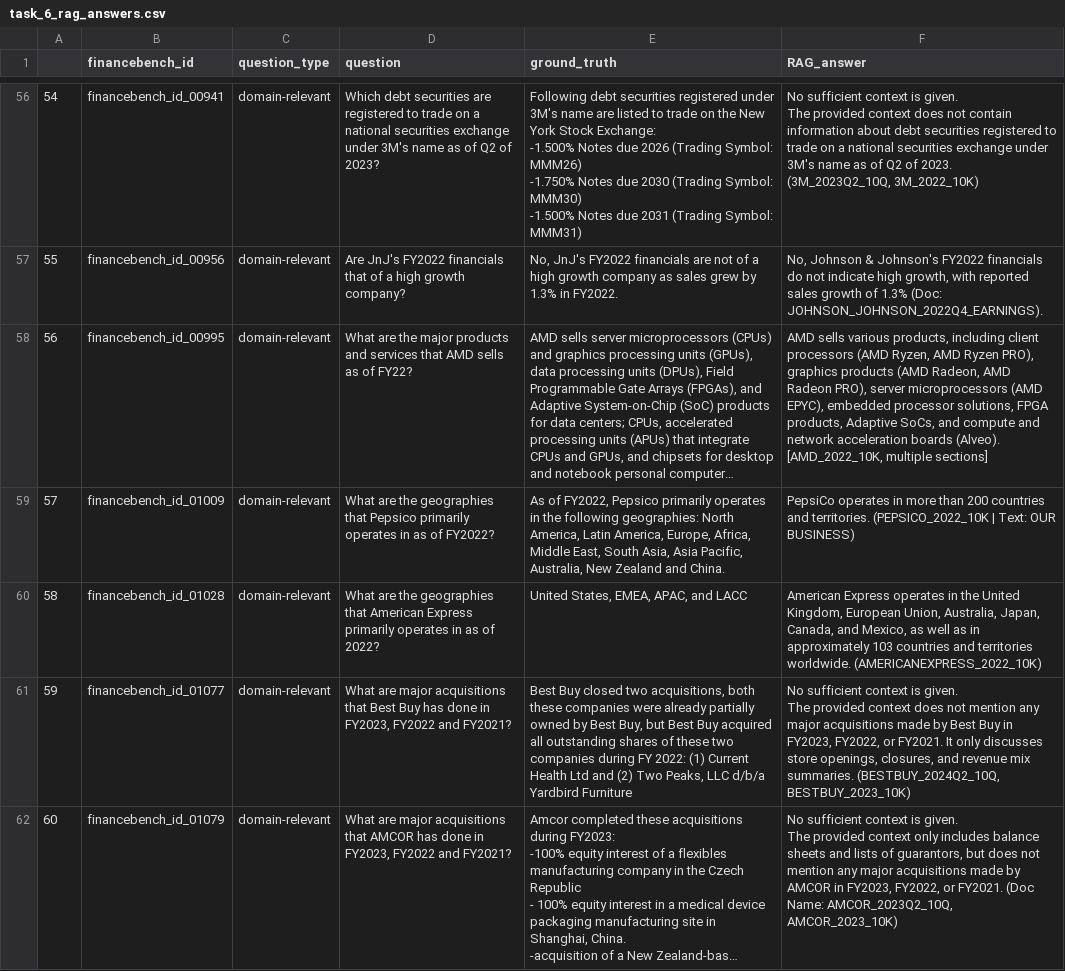
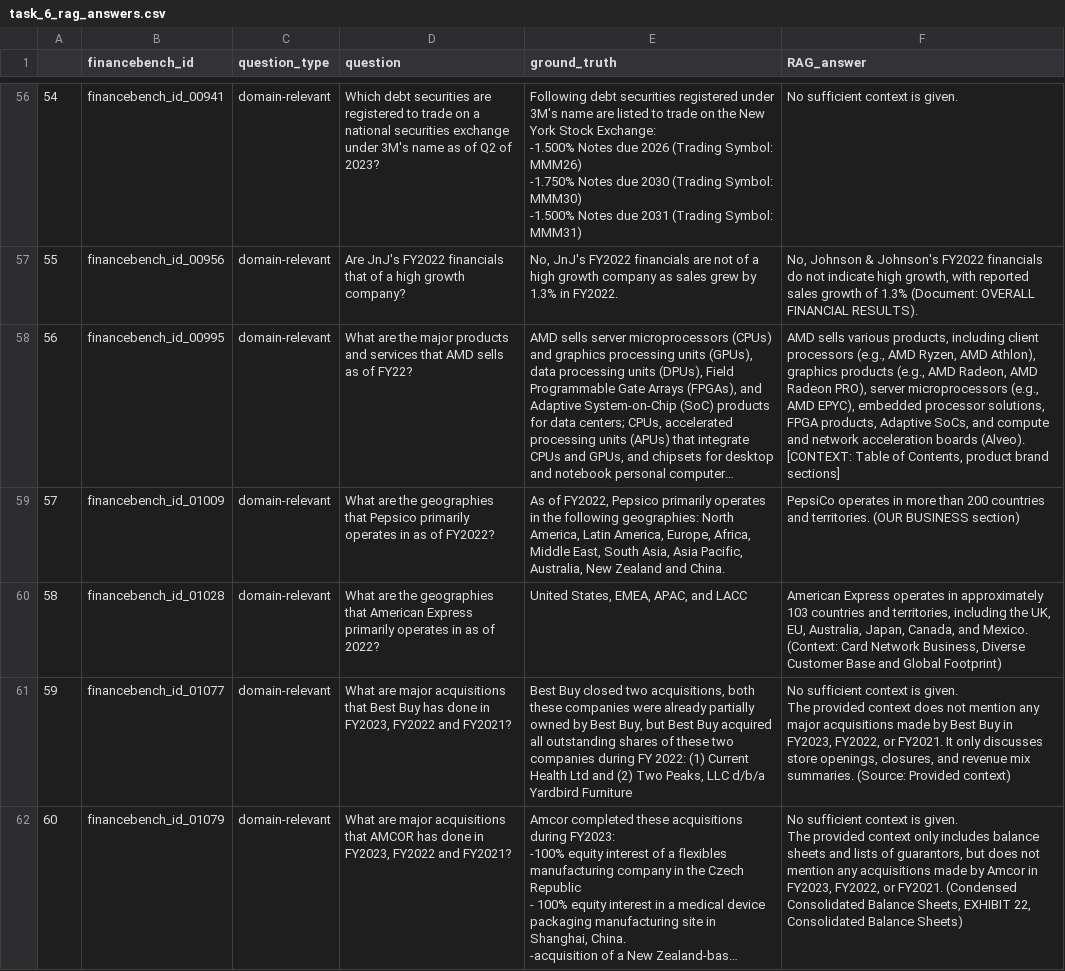
Before and after one commit to yaronwinter/Nebius, a CSV file: weeks/week3/rag/task_6_rag_answers.csv, drawn as a sheet; only a part is shown, gaps mark what is left out; long unchanged cells end in …; ↵ is a line break in a cell; the diff covers the shown part only; the diff names each change by its address in the sheet, - before the commit and + after, or states it on an @@ line.

```diff
--- a/weeks/week3/rag/task_6_rag_answers.csv
+++ b/weeks/week3/rag/task_6_rag_answers.csv
-F56 (RAG_answer): …is given. ↵ The provided context does not contain information about debt securities registered to trade on a national securities exchange under 3M's name as of Q2 of 2023. (3M_2023Q2_10Q, 3M_2022_10K)
+F56 (RAG_answer): …is given.
-F57 (RAG_answer): …of 1.3% (Doc: JOHNSON_JOHNSON_2022Q4_EARNINGS).
+F57 (RAG_answer): …of 1.3% (Document: OVERALL FINANCIAL RESULTS).
-F58 (RAG_answer): …client processors (AMD Ryzen, AMD Ryzen PRO), graphics products (AMD Radeon, AMD Radeon PRO), server microprocessors (AMD EPYC), embedded processor solutions, FPGA products, Adaptive SoCs, and compute and network acceleration boards (Alveo). [AMD_2022_10K, multiple sections]
+F58 (RAG_answer): …client processors (e.g., AMD Ryzen, AMD Athlon), graphics products (e.g., AMD Radeon, AMD Radeon PRO), server microprocessors (e.g., AMD EPYC), embedded processor solutions, FPGA products, Adaptive SoCs, and compute and network acceleration boards (Alveo). [CONTEXT: Table of Contents, product brand sections]
-F59 (RAG_answer): …and territories. (PEPSICO_2022_10K | Text: OUR BUSINESS)
+F59 (RAG_answer): …and territories. (OUR BUSINESS section)
-F60 (RAG_answer): …operates in the United Kingdom, European Union, Australia, Japan, Canada, and Mexico, as well as in approximately 103 countries and territories worldwide. (AMERICANEXPRESS_2022_10K)
+F60 (RAG_answer): …operates in approximately 103 countries and territories, including the UK, EU, Australia, Japan, Canada, and Mexico. (Context: Card Network Business, Diverse Customer Base and Global Footprint)
-F61 (RAG_answer): …mix summaries. (BESTBUY_2024Q2_10Q, BESTBUY_2023_10K)
+F61 (RAG_answer): …mix summaries. (Source: Provided context)
-F62 (RAG_answer): …mention any major acquisitions made by AMCOR in FY2023, FY2022, or FY2021. (Doc Name: AMCOR_2023Q2_10Q, AMCOR_2023_10K)
+F62 (RAG_answer): …mention any acquisitions made by Amcor in FY2023, FY2022, or FY2021. (Condensed Consolidated Balance Sheets, EXHIBIT 22, Consolidated Balance Sheets)
```
Also changed, not shown: 91 edited cells elsewhere in this file, weeks/week3/rag/assignment2_improvement_cycles_increase_num_retrieved.csv, weeks/week3/rag/assignment2_run_and_compare.csv, 11 other files.
